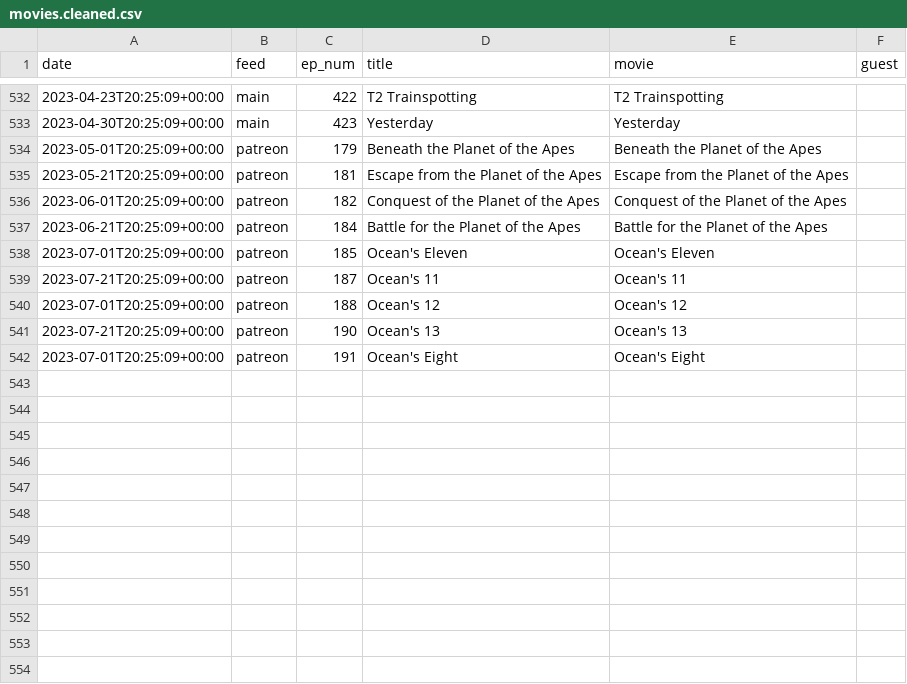
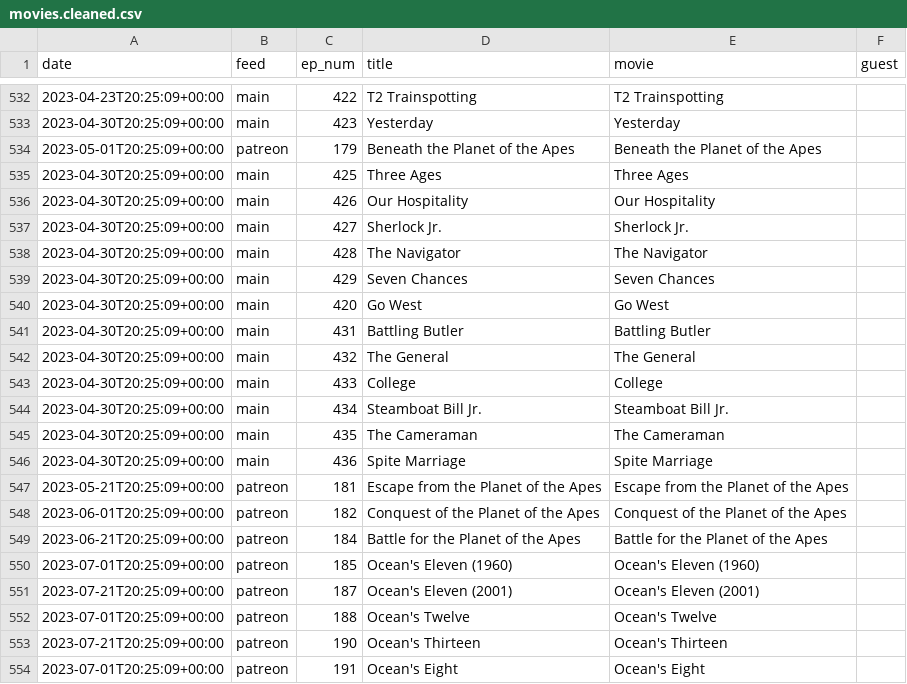
Before and after one commit to mark-jb/blankcheck, a CSV file: movies.cleaned.csv, drawn as a sheet; only a part is shown, gaps mark what is left out; the diff covers the shown part only.

Commit message:
Added Apes and Oceans

```diff
--- a/movies.cleaned.csv
+++ b/movies.cleaned.csv
@@ -534,2 +534,14 @@ date,feed,ep_num,title,movie,guest
 2023-05-01T20:25:09+00:00,patreon,179,Beneath the Planet of the Apes,Beneath the Planet of the Apes,
+2023-04-30T20:25:09+00:00,main,425,Three Ages,Three Ages
+2023-04-30T20:25:09+00:00,main,426,Our Hospitality,Our Hospitality
+2023-04-30T20:25:09+00:00,main,427,Sherlock Jr.,Sherlock Jr.
+2023-04-30T20:25:09+00:00,main,428,The Navigator,The Navigator
+2023-04-30T20:25:09+00:00,main,429,Seven Chances,Seven Chances
+2023-04-30T20:25:09+00:00,main,420,Go West,Go West
+2023-04-30T20:25:09+00:00,main,431,Battling Butler,Battling Butler
+2023-04-30T20:25:09+00:00,main,432,The General,The General
+2023-04-30T20:25:09+00:00,main,433,College,College
+2023-04-30T20:25:09+00:00,main,434,Steamboat Bill Jr.,Steamboat Bill Jr.
+2023-04-30T20:25:09+00:00,main,435,The Cameraman,The Cameraman
+2023-04-30T20:25:09+00:00,main,436,Spite Marriage,Spite Marriage
 2023-05-21T20:25:09+00:00,patreon,181,Escape from the Planet of the Apes,Escape from the Planet of the Apes,
@@ -537,6 +549,6 @@ date,feed,ep_num,title,movie,guest
 2023-06-21T20:25:09+00:00,patreon,184,Battle for the Planet of the Apes,Battle for the Planet of the Apes,
-2023-07-01T20:25:09+00:00,patreon,185,Ocean's Eleven,Ocean's Eleven,
-2023-07-21T20:25:09+00:00,patreon,187,Ocean's 11,Ocean's 11,
-2023-07-01T20:25:09+00:00,patreon,188,Ocean's 12,Ocean's 12,
-2023-07-21T20:25:09+00:00,patreon,190,Ocean's 13,Ocean's 13,
+2023-07-01T20:25:09+00:00,patreon,185,Ocean's Eleven (1960),Ocean's Eleven (1960),
+2023-07-21T20:25:09+00:00,patreon,187,Ocean's Eleven (2001),Ocean's Eleven (2001),
+2023-07-01T20:25:09+00:00,patreon,188,Ocean's Twelve,Ocean's Twelve,
+2023-07-21T20:25:09+00:00,patreon,190,Ocean's Thirteen,Ocean's Thirteen,
 2023-07-01T20:25:09+00:00,patreon,191,Ocean's Eight,Ocean's Eight,
```
Also changed, not shown: 11 added rows elsewhere in this file, movies.with.ids.csv, 2 other files.
